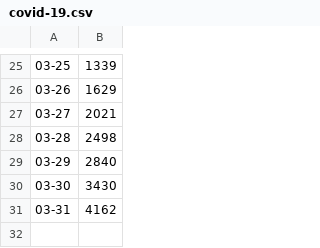
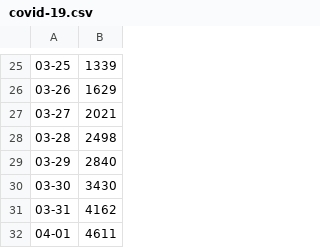
Before and after one commit to TracyZ18/Python, a CSV file: covid-19/covid-19.csv, drawn as a sheet; only a part is shown, gaps mark what is left out; the diff names each change by its address in the sheet, - before the commit and + after, or states it on an @@ line.

```diff
--- a/covid-19/covid-19.csv
+++ b/covid-19/covid-19.csv
+row 32: 04-01 | 4611
```
Also changed, not shown: 8 other files.
